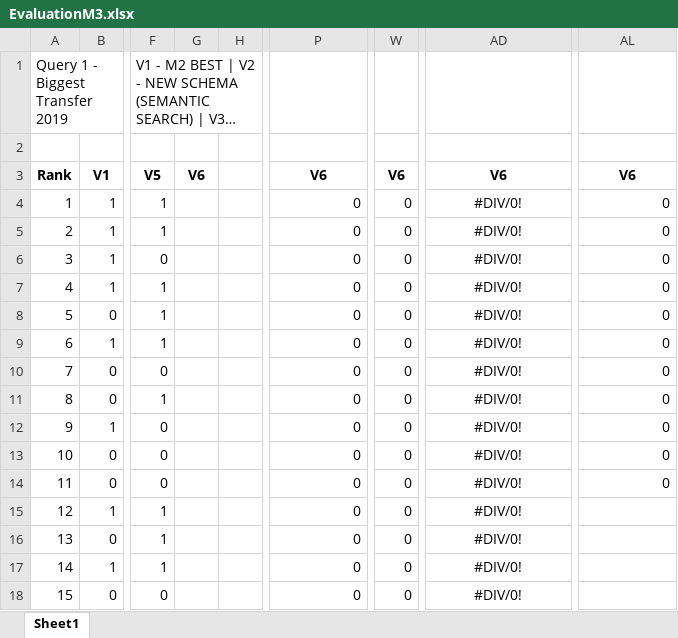
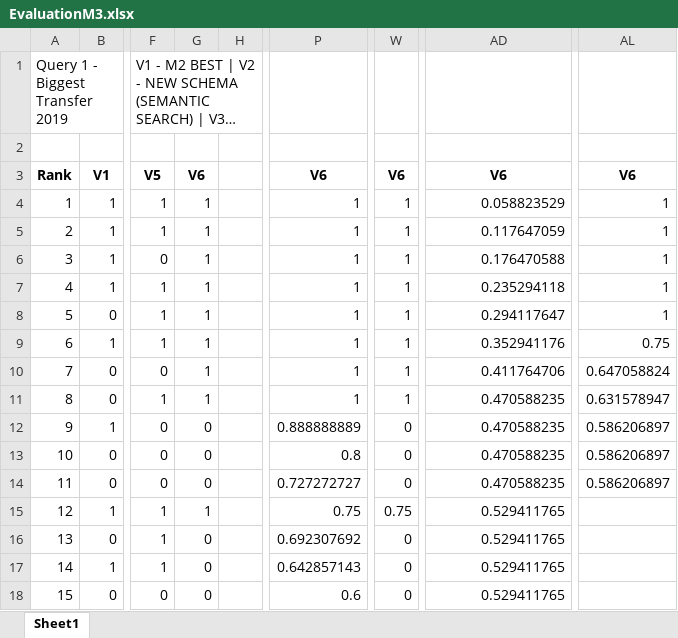
Before and after one commit to afs202005277/Football-News-Search, an Excel workbook: solr/EvaluationM3.xlsx, sheet Sheet1, drawn as a sheet; only a part is shown, gaps mark what is left out; long unchanged cells end in …; values as stored, in another font and other column widths than the file's, no borders; charts and pictures not drawn; the diff covers the shown part only; the diff names each change by its address in the sheet, - before the commit and + after, or states it on an @@ line.

Commit message:
Update EvaluationM3.xlsx

```diff
--- a/solr/EvaluationM3.xlsx (sheet Sheet1)
+++ b/solr/EvaluationM3.xlsx (sheet Sheet1)
-G4:G11: (empty)
+G4:G11: 1
-P4:P11: 0
+P4:P11: 1
-W4:W11: 0
+W4:W11: 1
-AD4: #DIV/0!
+AD4: 0.058823529
-AD4:AD18 alignment: center
+AD4:AD18 alignment: right
-AL4:AL8: 0
+AL4:AL8: 1
-AD5: #DIV/0!
+AD5: 0.117647059
-AD6: #DIV/0!
+AD6: 0.176470588
-AD7: #DIV/0!
+AD7: 0.235294118
-AD8: #DIV/0!
+AD8: 0.294117647
-AD9: #DIV/0!
+AD9: 0.352941176
-AL9: 0
+AL9: 0.75
-AD10: #DIV/0!
+AD10: 0.411764706
-AL10: 0
+AL10: 0.647058824
-AD11:AD14: #DIV/0!
+AD11:AD14: 0.470588235
-AL11: 0
+AL11: 0.631578947
-G12:G14: (empty)
+G12:G14: 0
-P12: 0
+P12: 0.888888889
-AL12:AL14: 0
+AL12:AL14: 0.586206897
-P13: 0
+P13: 0.8
-P14: 0
+P14: 0.727272727
-G15: (empty)
+G15: 1
-P15: 0
+P15: 0.75
-W15: 0
+W15: 0.75
-AD15:AD18: #DIV/0!
+AD15:AD18: 0.529411765
-G16:G18: (empty)
+G16:G18: 0
-P16: 0
+P16: 0.692307692
-P17: 0
+P17: 0.642857143
-P18: 0
+P18: 0.6
```
Also changed, not shown: 1 added row, 1 removed row, 760 edited cells and cell formats elsewhere in this sheet, charts or pictures.
